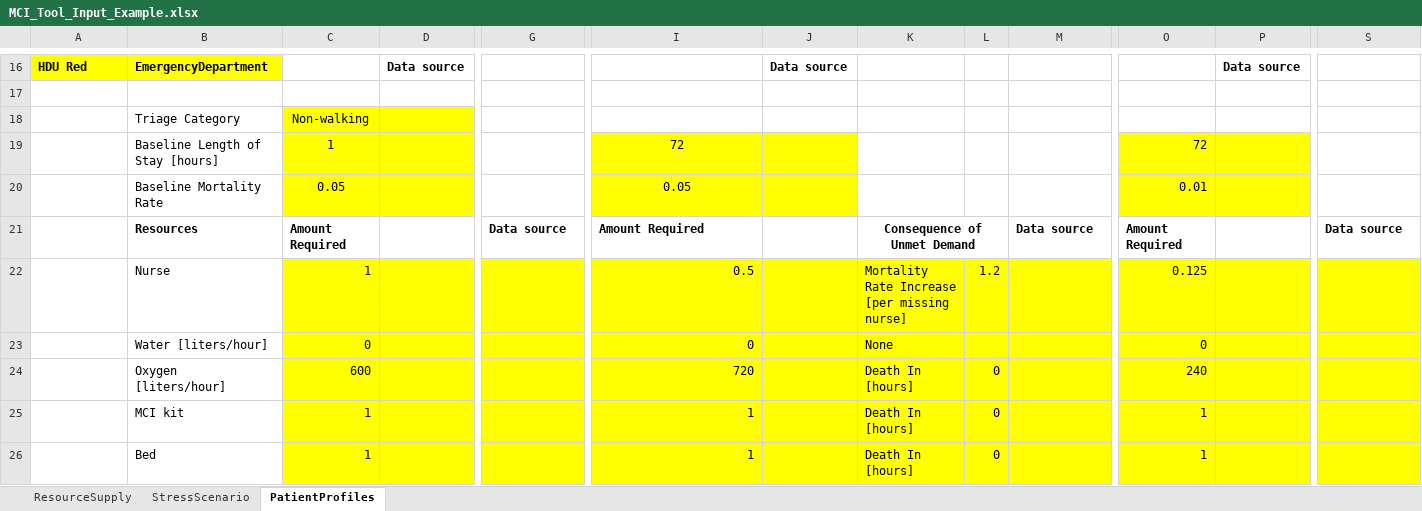
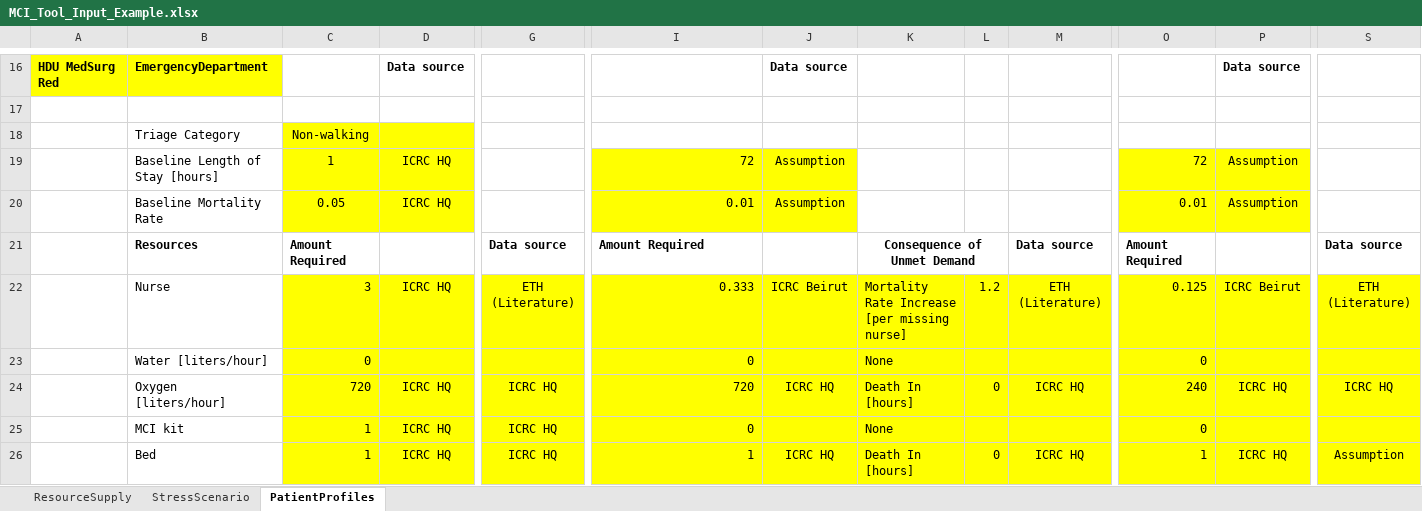
Before and after one commit to NikolaBlagojevic/pyrecodes_hospitals, an Excel workbook: MCI_Tool_Input_Example.xlsx, sheet PatientProfiles, drawn as a sheet; only a part is shown, gaps mark what is left out; values as stored, in another font and other column widths than the file's, no borders; the diff covers the shown part only; the diff names each change by its address in the sheet, - before the commit and + after, or states it on an @@ line.

```diff
--- a/MCI_Tool_Input_Example.xlsx (sheet PatientProfiles)
+++ b/MCI_Tool_Input_Example.xlsx (sheet PatientProfiles)
-A16: HDU Red
+A16: HDU MedSurg Red
-D19:D20: (empty)
+D19:D20: ICRC HQ
-I19:I20 alignment: center
+I19:I20 alignment: right
-J19:J20: (empty)
+J19:J20: Assumption
-P19:P20: (empty)
+P19:P20: Assumption
-I20: 0.05
+I20: 0.01
-C22: 1
+C22: 3
-D22: (empty)
+D22: ICRC HQ
-G22: (empty)
+G22: ETH (Literature)
-I22: 0.5
+I22: 0.333
-J22: (empty)
+J22: ICRC Beirut
-M22: (empty)
+M22: ETH (Literature)
-P22: (empty)
+P22: ICRC Beirut
-S22: (empty)
+S22: ETH (Literature)
-C24: 600
+C24: 720
-D24:D26: (empty)
+D24:D26: ICRC HQ
-G24:G26: (empty)
+G24:G26: ICRC HQ
-J24: (empty)
+J24: ICRC HQ
-M24: (empty)
+M24: ICRC HQ
-P24: (empty)
+P24: ICRC HQ
-S24: (empty)
+S24: ICRC HQ
-I25: 1
+I25: 0
-K25: Death In [hours]
+K25: None
-L25: 0
+L25: (empty)
-O25: 1
+O25: 0
-J26: (empty)
+J26: ICRC HQ
-M26: (empty)
+M26: ICRC HQ
-P26: (empty)
+P26: ICRC HQ
-S26: (empty)
+S26: Assumption
```
Also changed, not shown: 117 added rows, 19 removed rows, 5 moved rows, 91 edited cells and cell formats elsewhere in this sheet, sheet StressScenario, sheet ResourceSupply, hidden cells.
